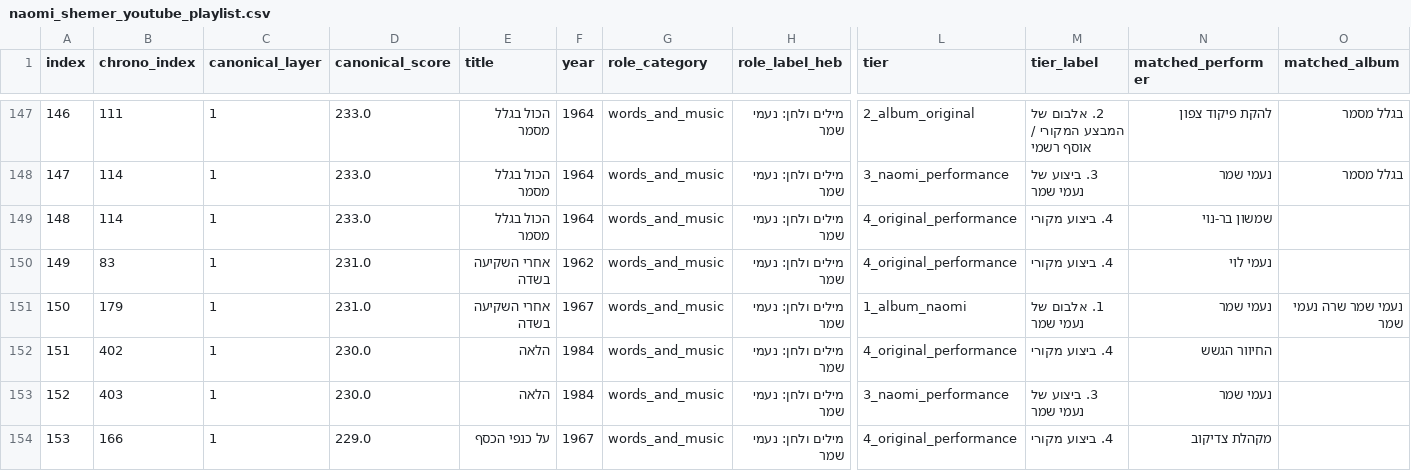
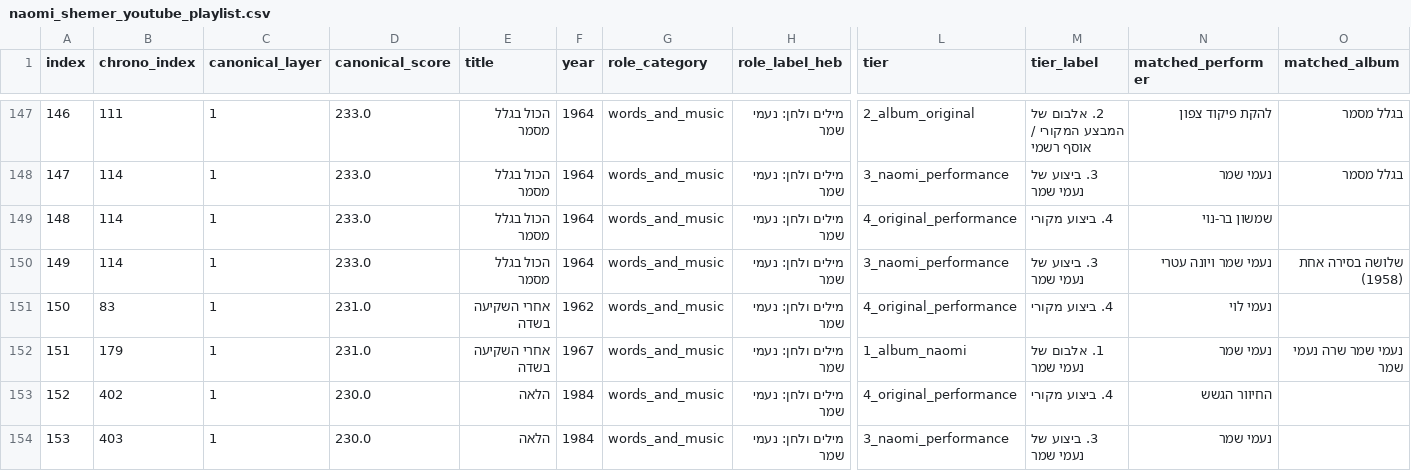
Before and after one commit to DMTsurel/naomi-shemer-playlist, a CSV file: naomi_shemer_youtube_playlist.csv, drawn as a sheet; only a part is shown, gaps mark what is left out; the shorter side is filled out with more unchanged rows; addresses are those after the commit; rows hold the shown columns only; the diff names each change by its address in the sheet, - before the commit and + after, or states it on an @@ line.

Commit message:
Restore EfcKLvzIDRw (1958 parody of HaKol Biglal Masmer by Naomi Shemer & Yona Atari)

```diff
--- a/naomi_shemer_youtube_playlist.csv
+++ b/naomi_shemer_youtube_playlist.csv
+row 150: 149 | 114 | 1 | 233.0 | הכול בגלל מסמר | 1964 | words_and_music | מילים ולחן: נעמי שמר | 3_naomi_performance | 3. ביצוע של נעמי שמר | נעמי שמר ויונה עטרי | שלושה בסירה אחת (1958)
@@ column A (index) renumbered from row 151 down @@
```
Also changed, not shown: naomi_shemer_streaming_import.csv, 8 other files.
